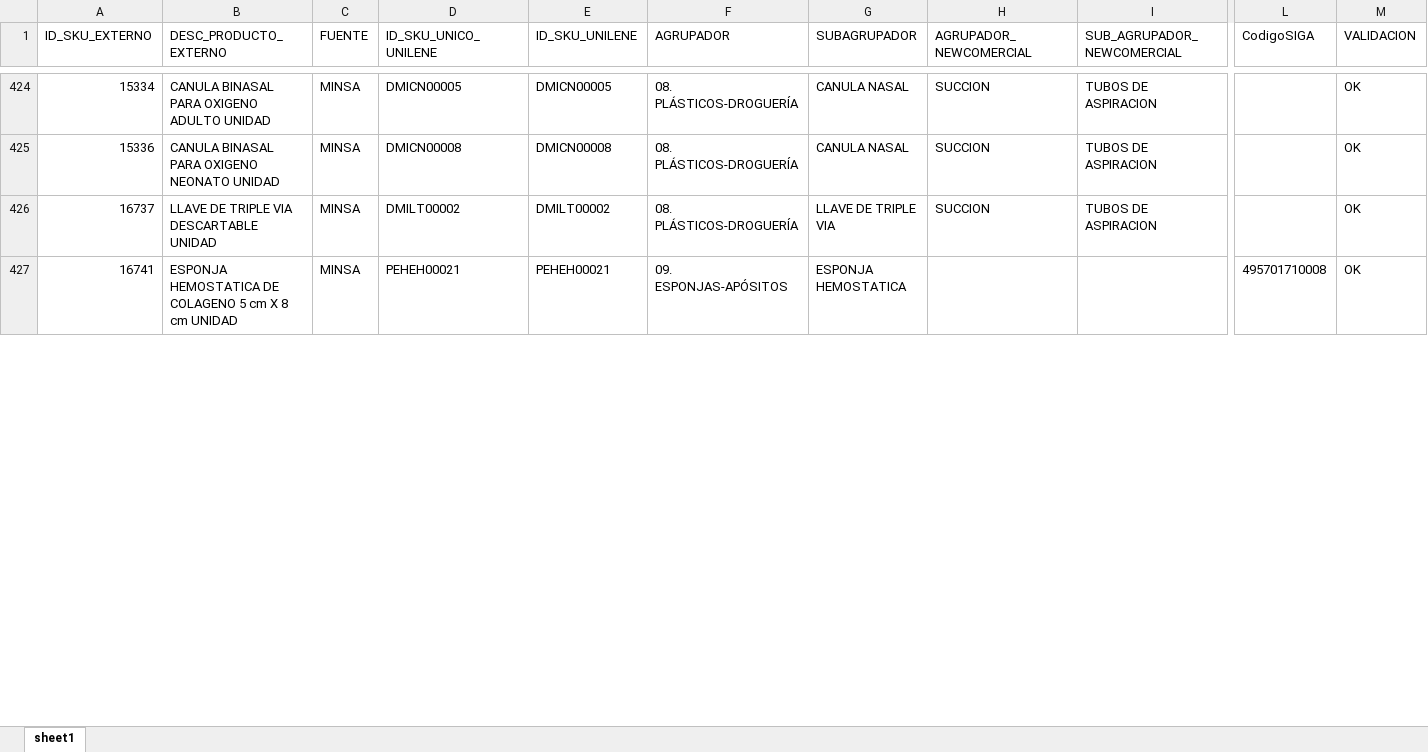
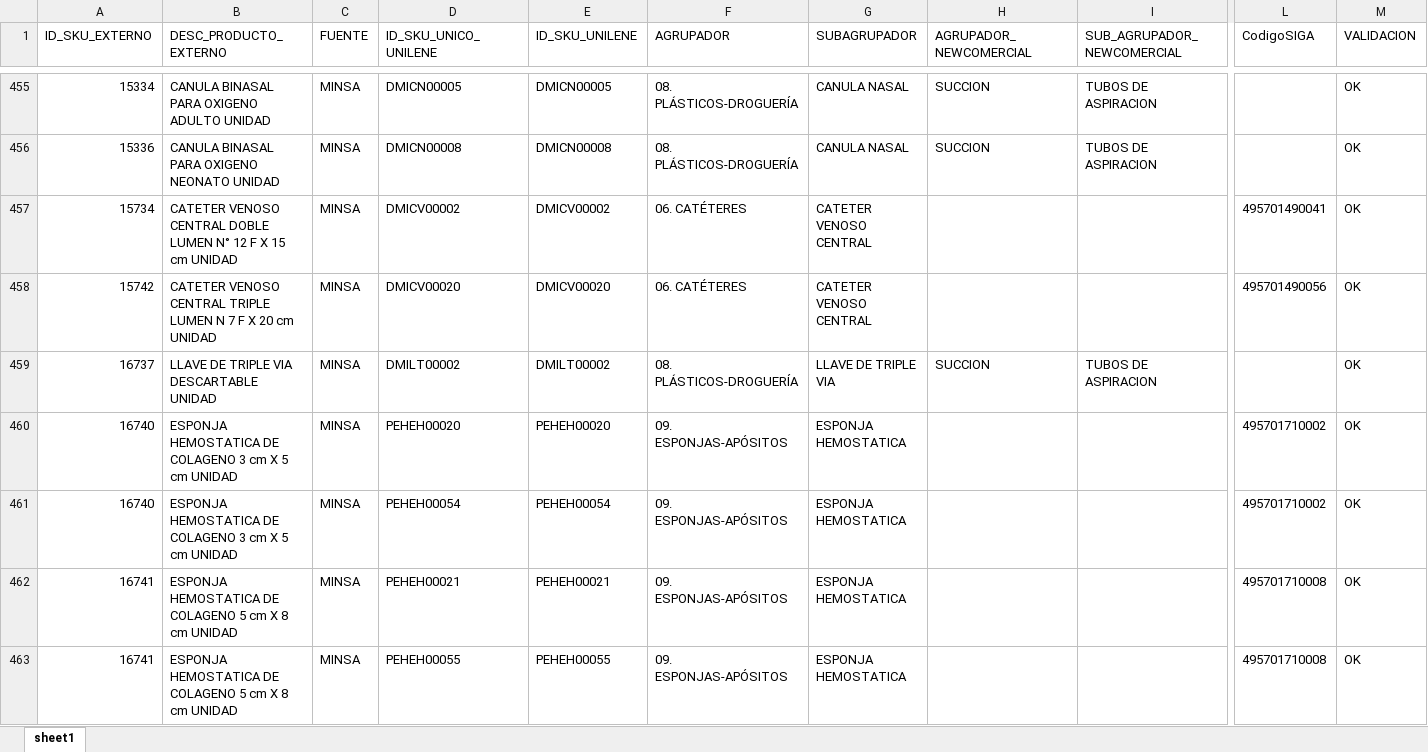
Before and after one commit to gsalas-unilene/homologacion, an Excel workbook: items/dim_homologados_minsa.xlsx, sheet sheet1, drawn as a sheet; only a part is shown, gaps mark what is left out; values as stored, in another font and other column widths than the file's, no borders; rows hold the shown columns only; the diff covers the shown part only; the diff names each change by its address in the sheet, - before the commit and + after, or states it on an @@ line.

```diff
--- a/items/dim_homologados_minsa.xlsx (sheet sheet1)
+++ b/items/dim_homologados_minsa.xlsx (sheet sheet1)
+row 457: 15734 | CATETER VENOSO CENTRAL DOBLE LUMEN N° 12 F X 15 cm UNIDAD | MINSA | DMICV00002 | DMICV00002 | 06. CATÉTERES | CATETER VENOSO CENTRAL |  |  | 495701490041 | OK
+row 458: 15742 | CATETER VENOSO CENTRAL TRIPLE LUMEN N 7 F X 20 cm UNIDAD | MINSA | DMICV00020 | DMICV00020 | 06. CATÉTERES | CATETER VENOSO CENTRAL |  |  | 495701490056 | OK
+row 460: 16740 | ESPONJA HEMOSTATICA DE COLAGENO 3 cm X 5 cm UNIDAD | MINSA | PEHEH00020 | PEHEH00020 | 09. ESPONJAS-APÓSITOS | ESPONJA HEMOSTATICA |  |  | 495701710002 | OK
+row 461: 16740 | ESPONJA HEMOSTATICA DE COLAGENO 3 cm X 5 cm UNIDAD | MINSA | PEHEH00054 | PEHEH00054 | 09. ESPONJAS-APÓSITOS | ESPONJA HEMOSTATICA |  |  | 495701710002 | OK
+row 463: 16741 | ESPONJA HEMOSTATICA DE COLAGENO 5 cm X 8 cm UNIDAD | MINSA | PEHEH00055 | PEHEH00055 | 09. ESPONJAS-APÓSITOS | ESPONJA HEMOSTATICA |  |  | 495701710008 | OK
```
Also changed, not shown: 110 added rows and 34 edited cells elsewhere in this sheet, 9 other files.
